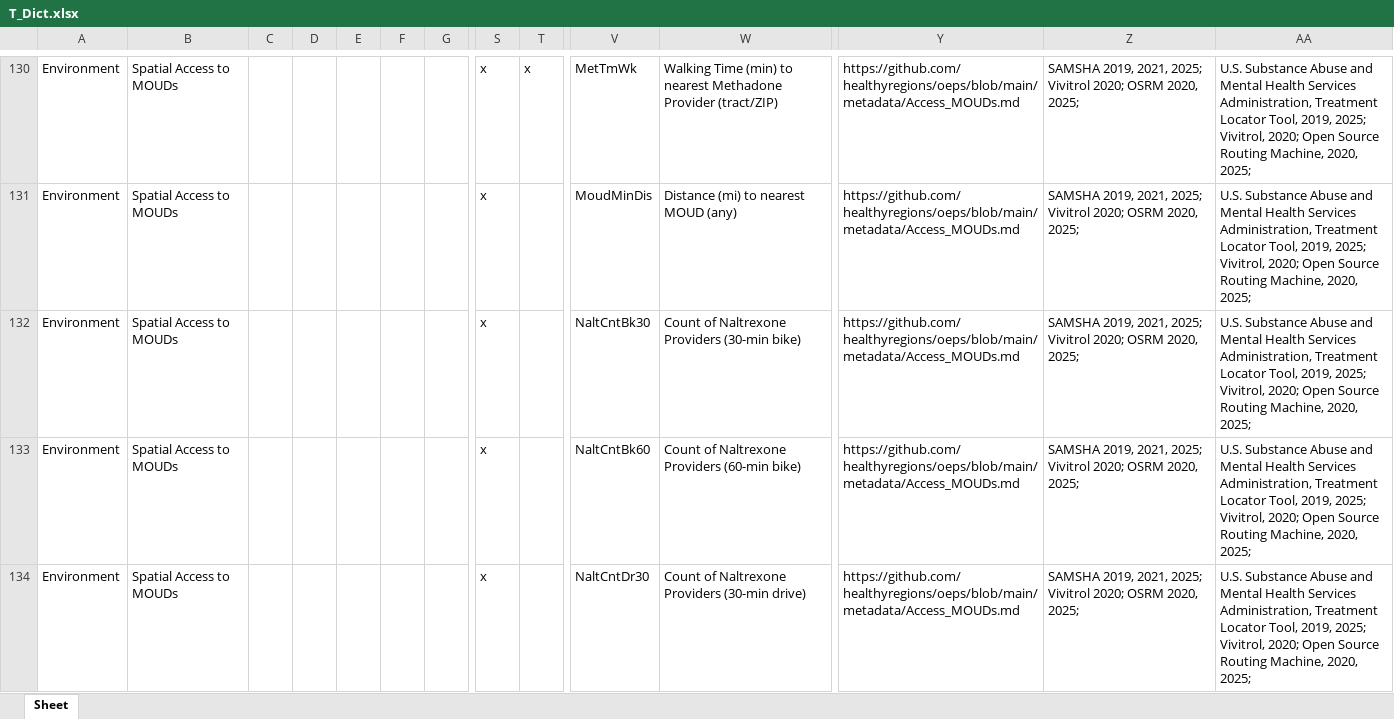
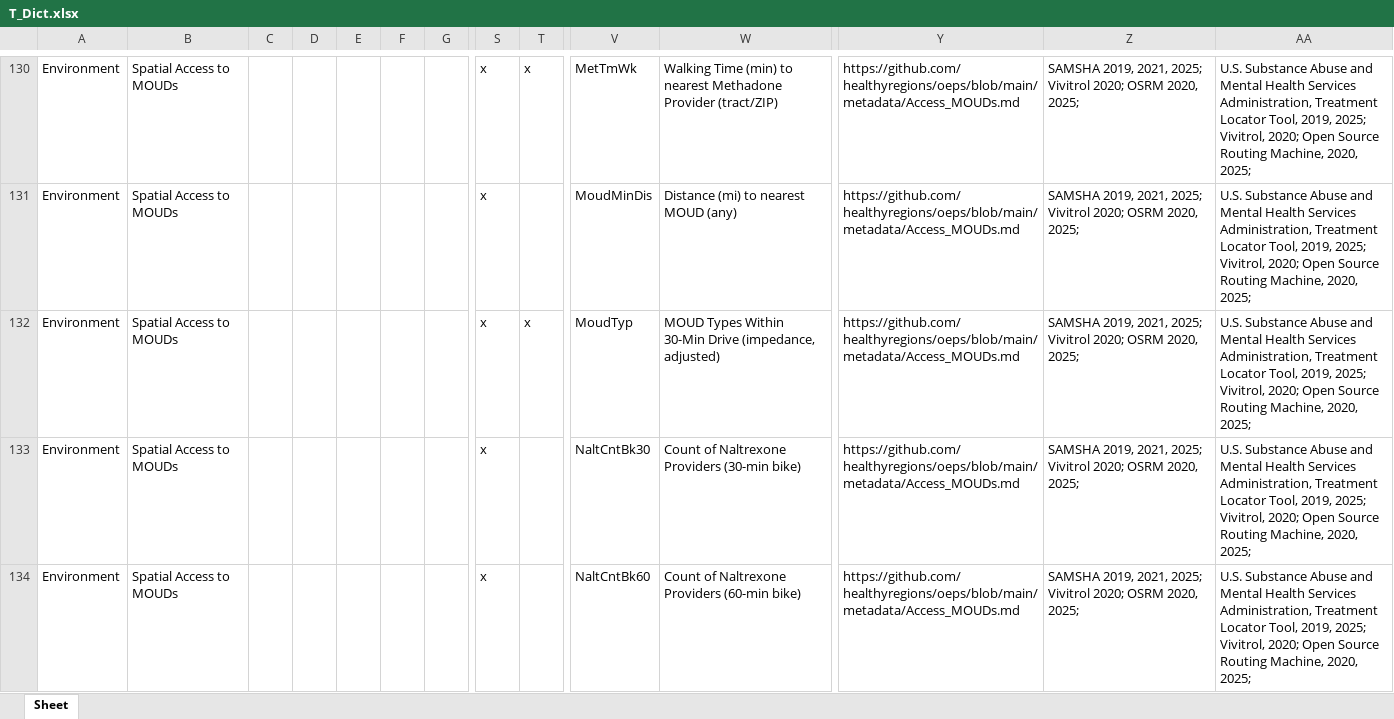
Before and after one commit to healthyregions/oeps, an Excel workbook: docs/src/reference/data-dictionaries/T_Dict.xlsx, sheet Sheet, drawn as a sheet; only a part is shown, gaps mark what is left out; the shorter side is filled out with more unchanged rows; values as stored, in another font and other column widths than the file's, no borders; rows hold the shown columns only; the diff names each change by its address in the sheet, - before the commit and + after, or states it on an @@ line.

```diff
--- a/docs/src/reference/data-dictionaries/T_Dict.xlsx (sheet Sheet)
+++ b/docs/src/reference/data-dictionaries/T_Dict.xlsx (sheet Sheet)
+row 132: Environment | Spatial Access to MOUDs |  |  |  |  |  | x | x | MoudTyp | MOUD Types Within 30-Min Drive (impedance, adjusted) | https://github.com/healthyregions/oeps/blob/main/metadata/Access_MOUDs.md | SAMSHA 2019, 2021, 2025; Vivitrol 2020; OSRM 2020, 2025; | U.S. Substance Abuse and Mental Health Services Administration, Treatment Locator Tool, 2019, 2025; Vivitrol, 2020; Open Source Routing Machine, 2020, 2025;
```
Also changed, not shown: docs/src/reference/data-dictionaries/C_Dict.xlsx, docs/src/reference/data-dictionaries/S_Dict.xlsx, 7 other files.
